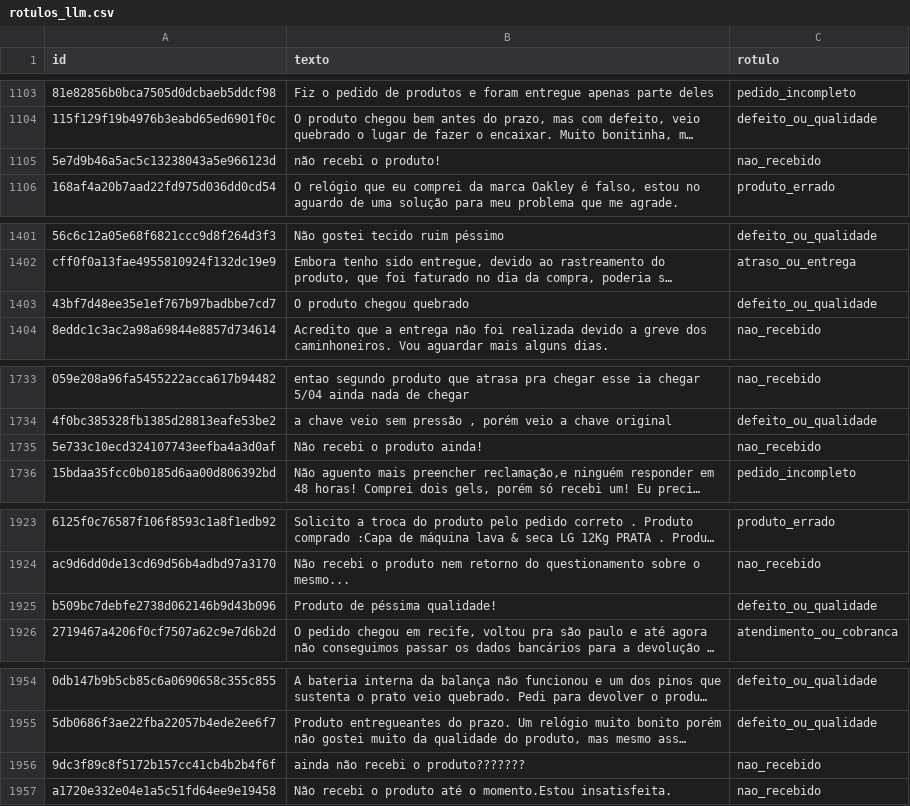
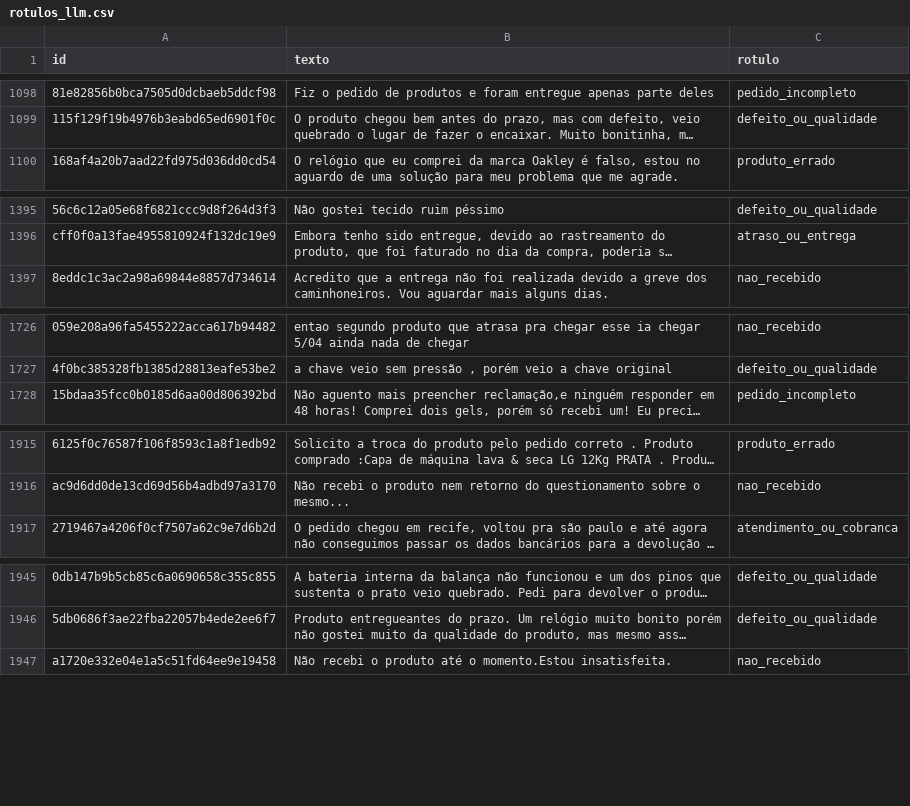
Before and after one commit to krosct/project-nov26-p4-destilacao, a CSV file: data/rotulos_llm.csv, drawn as a sheet; only a part is shown, gaps mark what is left out; long unchanged cells end in …; the diff covers the shown part only; the diff names each change by its address in the sheet, - before the commit and + after, or states it on an @@ line.

```diff
--- a/data/rotulos_llm.csv
+++ b/data/rotulos_llm.csv
-row 1105: 5e7d9b46a5ac5c13238043a5e966123d | não recebi o produto! | nao_recebido
-row 1403: 43bf7d48ee35e1ef767b97badbbe7cd7 | O produto chegou quebrado | defeito_ou_qualidade
-row 1735: 5e733c10ecd324107743eefba4a3d0af | Não recebi o produto ainda! | nao_recebido
-row 1925: b509bc7debfe2738d062146b9d43b096 | Produto de péssima qualidade! | defeito_ou_qualidade
-row 1956: 9dc3f89c8f5172b157cc41cb4b2b4f6f | ainda não recebi o produto??????? | nao_recebido
```
Also changed, not shown: 24 removed rows elsewhere in this file, data/amostra_treino.csv, 4 other files.
